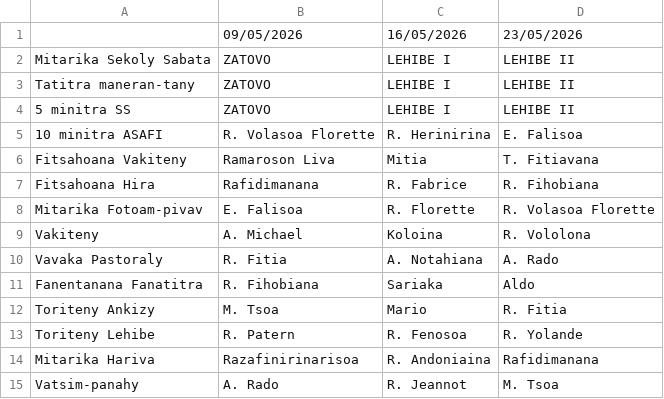
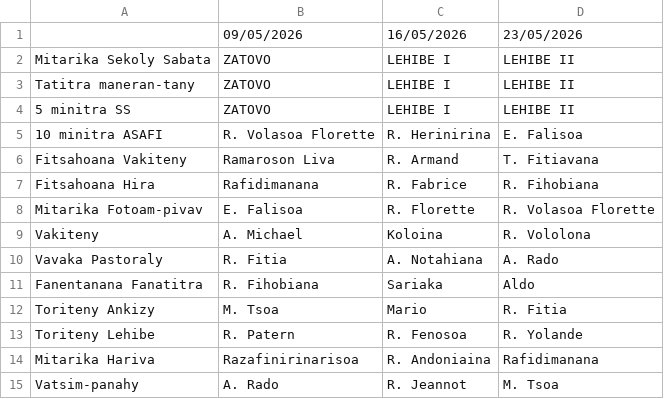
Before and after one commit to nainaw/fanompo, a CSV file: schedule.csv, drawn as a sheet.

Commit message:
Update schedule from Google Sheets (08/05/2026 20:25:35)

```diff
--- a/schedule.csv
+++ b/schedule.csv
@@ -5,3 +5,3 @@
 "10 minitra ASAFI","R. Volasoa Florette","R. Herinirina","E. Falisoa"
-"Fitsahoana Vakiteny","Ramaroson Liva","Mitia","T. Fitiavana"
+"Fitsahoana Vakiteny","Ramaroson Liva","R. Armand","T. Fitiavana"
 "Fitsahoana Hira","Rafidimanana","R. Fabrice","R. Fihobiana"
```
